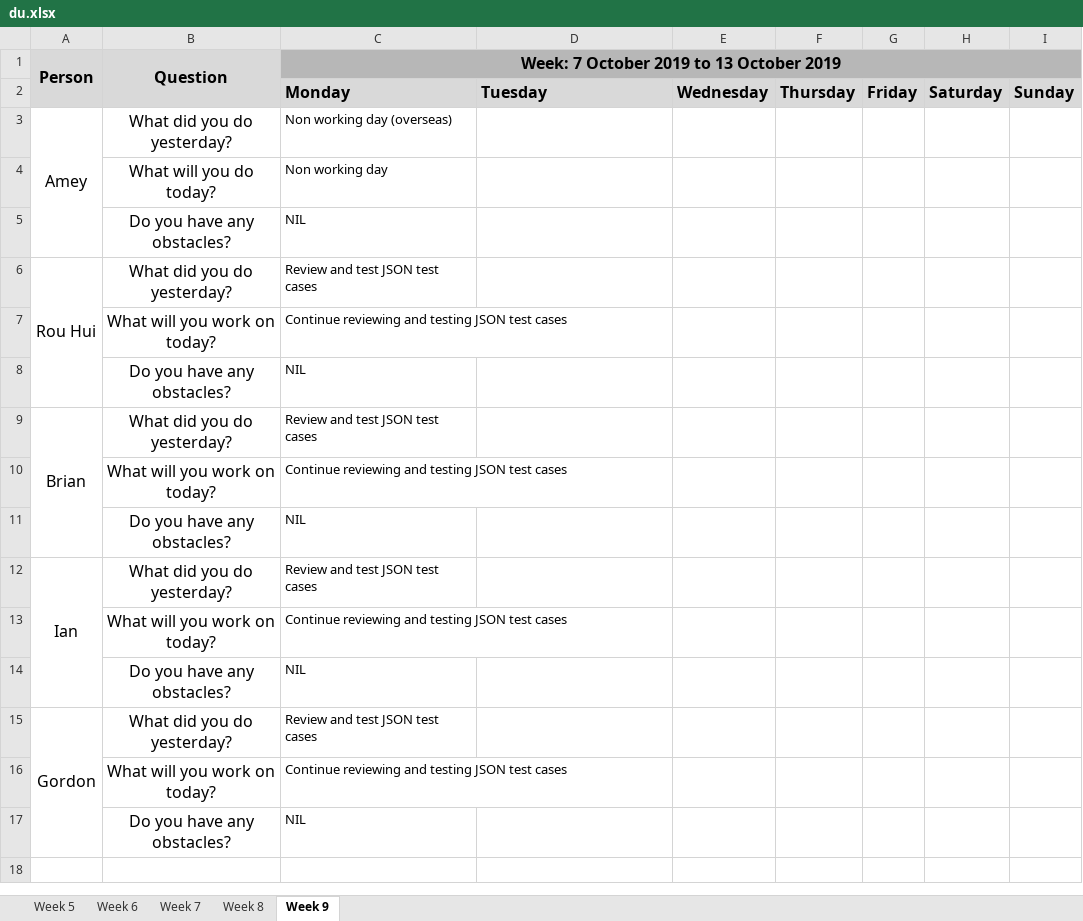
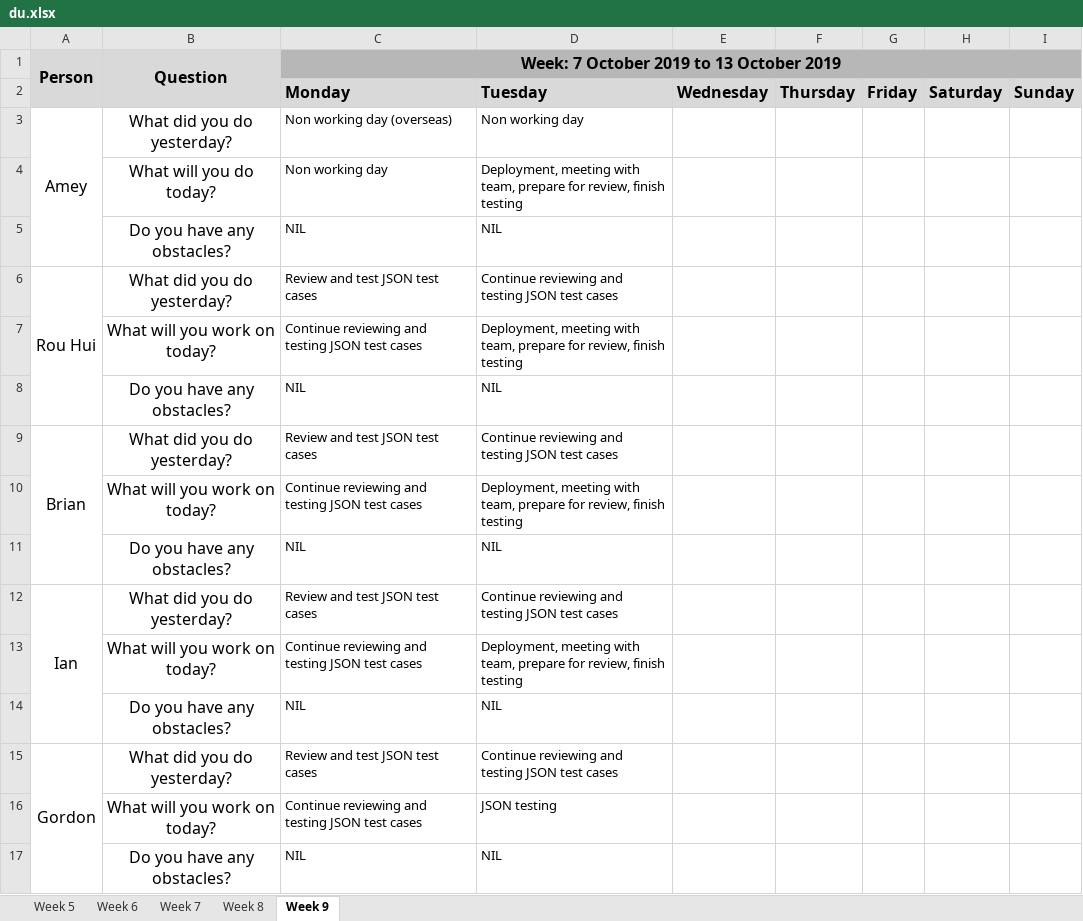
Before and after one commit to ameyrathi/SWE-Project, an Excel workbook: metrics/du.xlsx, sheet Week 9, drawn as a sheet; values as stored, in another font and other column widths than the file's, no borders; the diff names each change by its address in the sheet, - before the commit and + after, or states it on an @@ line.

Commit message:
Daily update

```diff
--- a/metrics/du.xlsx (sheet Week 9)
+++ b/metrics/du.xlsx (sheet Week 9)
-D3: (empty)
+D3: Non working day
-D4: (empty)
+D4: Deployment, meeting with team, prepare for review, finish testing
-D5: (empty)
+D5: NIL
-D6: (empty)
+D6: Continue reviewing and testing JSON test cases
-D7: (empty)
+D7: Deployment, meeting with team, prepare for review, finish testing
-D8: (empty)
+D8: NIL
-D9: (empty)
+D9: Continue reviewing and testing JSON test cases
-D10: (empty)
+D10: Deployment, meeting with team, prepare for review, finish testing
-D11: (empty)
+D11: NIL
-D12: (empty)
+D12: Continue reviewing and testing JSON test cases
-D13: (empty)
+D13: Deployment, meeting with team, prepare for review, finish testing
-D14: (empty)
+D14: NIL
-D15: (empty)
+D15: Continue reviewing and testing JSON test cases
-D16: (empty)
+D16: JSON testing
-D17: (empty)
+D17: NIL
```
